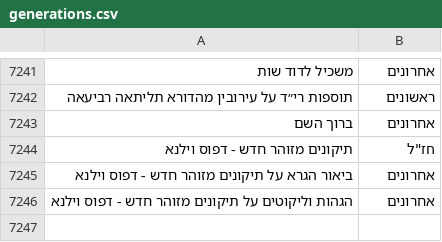
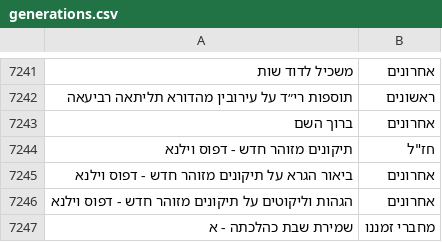
Before and after one commit to Otzaria/otzaria-library, a CSV file: ForDB/generations.csv, drawn as a sheet; only a part is shown, gaps mark what is left out; the diff names each change by its address in the sheet, - before the commit and + after, or states it on an @@ line.

Commit message:
שמירת שבת כהלכתה - א, עם קובץ ההערות והקישורים
  שמירת שבת כהלכתה - א        5027 שורות · 42 פרקים
  הערות על שמירת שבת כהלכתה - א 5835 שורות · 5787 הערות
  שמירת שבת כהלכתה - א_links.json 5787 קישורי commentary

ההערות במנגנון הקובץ הנפרד: סמן <sup>(א)</sup> בגוף הספר, וקישור לשורת
ההערה המקבילה. כל 5787 הקישורים אומתו סמן-מול-סמן — 100% התאמה.

נורמליזציה לפני ההוספה:
* CRLF → LF ו-BOM הוסר בשני הקבצים. במאגר 196 מ-199 קובצי MoreBooks הם LF,
  ושני אלה היו שניים מתוך שלושת החריגים. מספר השורות לא השתנה, ולכן הקישורים
  לא זזו.
* ה-<h1> של קובץ ההערות היה 'שמירת שבת כהלכתה' — זהה ל-<h1> של ספר הבסיס,
  כך ששני הספרים היו מציגים אותה כותרת. שונה ל'הערות על שמירת שבת כהלכתה - א',
  כמוסכמת 'הערות על רוב דגן חלק א' שבמאגר.

ה-<h1> של ספר הבסיס נשאר 'שמירת שבת כהלכתה' בלי סימון הכרך, כמו
'רוב דגן חלק א' שה-<h1> שלו 'רוב דגן'; זהות הספר נגזרת משם הקובץ.

מטא-דאטה: הספר וקובץ ההערות בשני קובצי all_metadata, ב-metadata.json
וב-SourcesBooks.csv; ב-ForDB/generations.csv ספר הבסיס בלבד (מחברי זמננו),
כמוסכמת המאגר — אין בו אף שורת 'הערות על'.

```diff
--- a/ForDB/generations.csv
+++ b/ForDB/generations.csv
+row 7247: שמירת שבת כהלכתה - א | מחברי זמננו
```
Also changed, not shown: 8 other files.
